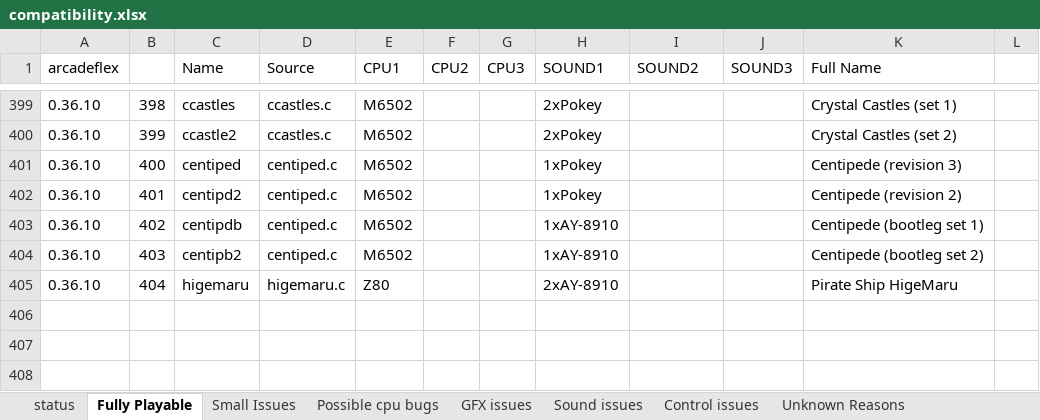
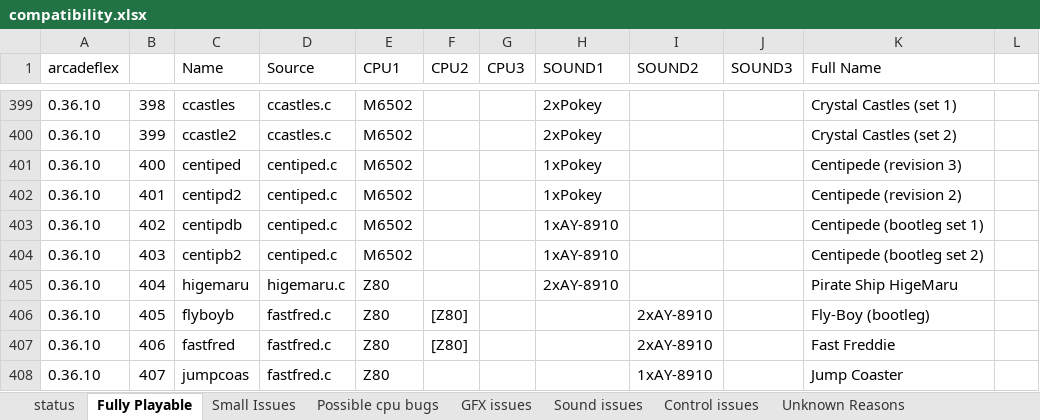
Before and after one commit to georgemoralis/arcadeflex, an Excel workbook: compatibility.xlsx, sheet Fully Playable, drawn as a sheet; only a part is shown, gaps mark what is left out; values as stored, in another font and other column widths than the file's, no borders; the diff names each change by its address in the sheet, - before the commit and + after, or states it on an @@ line.

Commit message:
added working fastfred driver

```diff
--- a/compatibility.xlsx (sheet Fully Playable)
+++ b/compatibility.xlsx (sheet Fully Playable)
+row 406: 0.36.10 | 405 | flyboyb | fastfred.c | Z80 | [Z80] |  |  | 2xAY-8910 |  | Fly-Boy (bootleg)
+row 407: 0.36.10 | 406 | fastfred | fastfred.c | Z80 | [Z80] |  |  | 2xAY-8910 |  | Fast Freddie
+row 408: 0.36.10 | 407 | jumpcoas | fastfred.c | Z80 |  |  |  | 1xAY-8910 |  | Jump Coaster
```
Also changed, not shown: sheet compatibility.xls, sheet NOT WORKING, sheet status, 8 other files.
